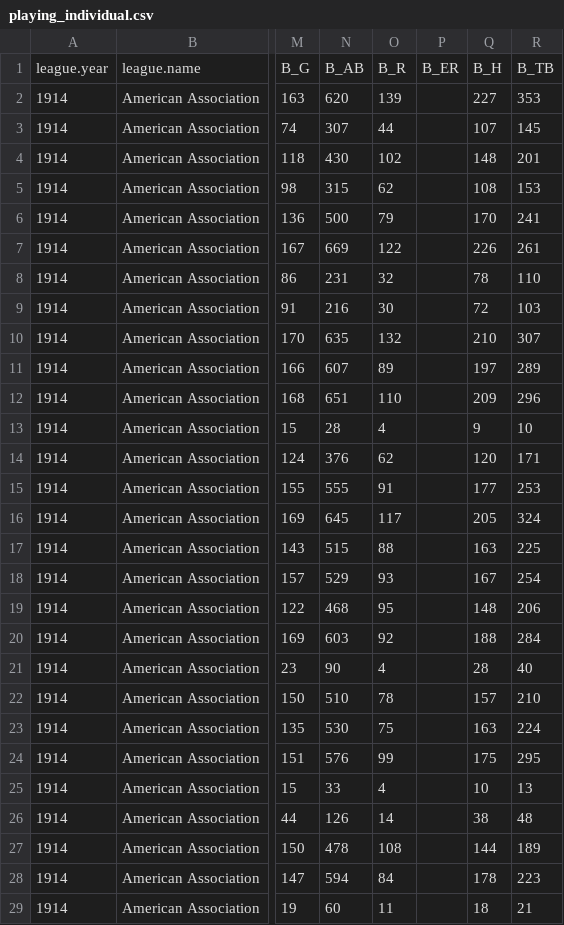
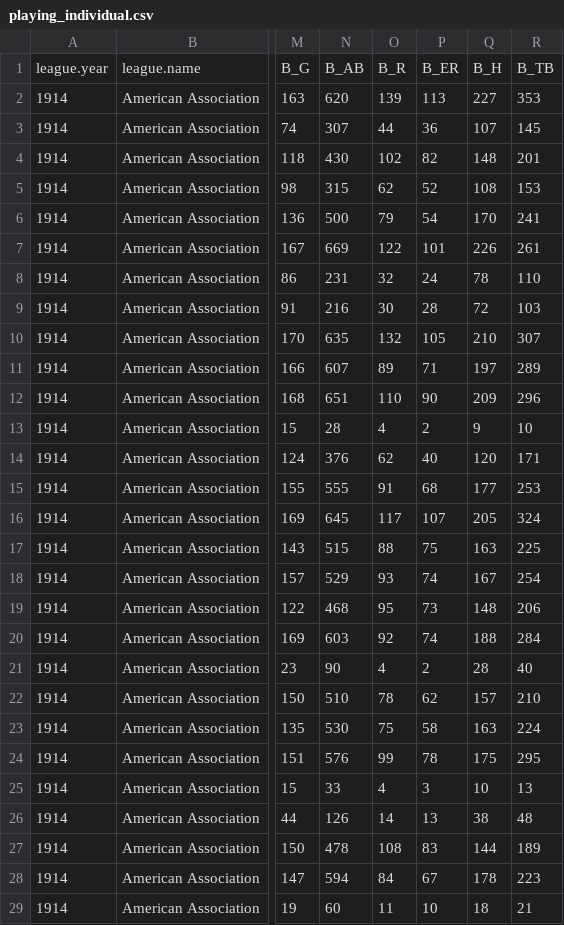
Before and after one commit to doc22940/minoraverages, a CSV file: processed/1915Reach/playing_individual.csv, drawn as a sheet; only a part is shown, gaps mark what is left out; the diff covers the shown part only; the diff names each change by its address in the sheet, - before the commit and + after, or states it on an @@ line.

Commit message:
Added B_ER to 1914 American Association from 1915 Reach Guide.

```diff
--- a/processed/1915Reach/playing_individual.csv
+++ b/processed/1915Reach/playing_individual.csv
-P2: (empty)
+P2: 113
-P3: (empty)
+P3: 36
-P4: (empty)
+P4: 82
-P5: (empty)
+P5: 52
-P6: (empty)
+P6: 54
-P7: (empty)
+P7: 101
-P8: (empty)
+P8: 24
-P9: (empty)
+P9: 28
-P10: (empty)
+P10: 105
-P11: (empty)
+P11: 71
-P12: (empty)
+P12: 90
-P13: (empty)
+P13: 2
-P14: (empty)
+P14: 40
-P15: (empty)
+P15: 68
-P16: (empty)
+P16: 107
-P17: (empty)
+P17: 75
-P18: (empty)
+P18: 74
-P19: (empty)
+P19: 73
-P20: (empty)
+P20: 74
-P21: (empty)
+P21: 2
-P22: (empty)
+P22: 62
-P23: (empty)
+P23: 58
-P24: (empty)
+P24: 78
-P25: (empty)
+P25: 3
-P26: (empty)
+P26: 13
-P27: (empty)
+P27: 83
-P28: (empty)
+P28: 67
-P29: (empty)
+P29: 10
```
Also changed, not shown: 134 edited cells elsewhere in this file, 1 other file.
